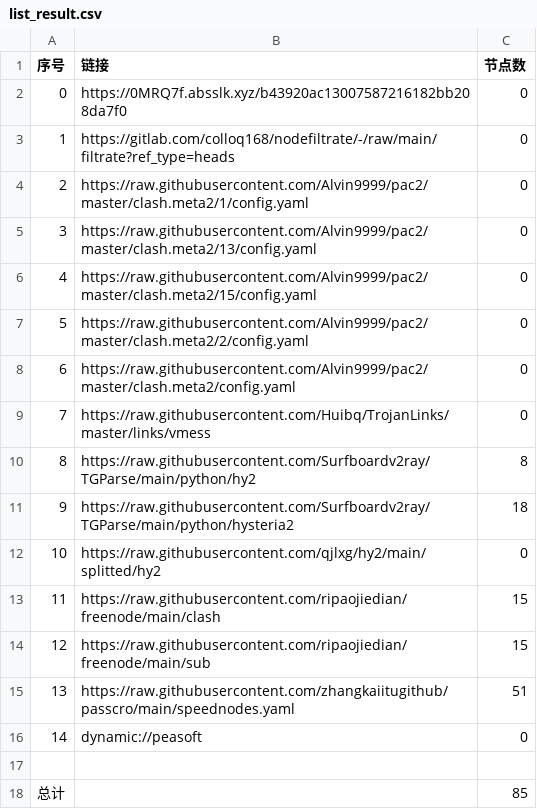
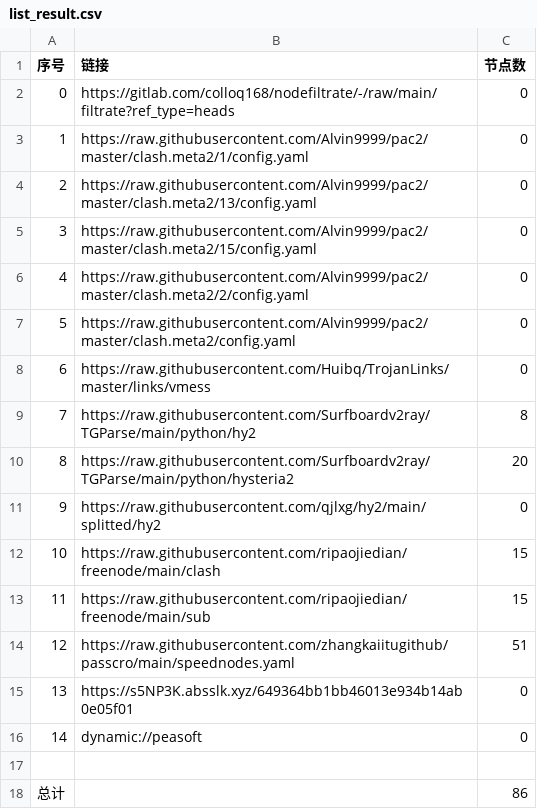
Before and after one commit to zhanghoa/AutoMergePublicNodes, a CSV file: list_result.csv, drawn as a sheet; removed rows and columns are numbered as before the commit, all else as after; the diff names each change by its address in the sheet, - before the commit and + after, or states it on an @@ line.

```diff
--- a/list_result.csv
+++ b/list_result.csv
-row 2: 0 | https://0MRQ7f.absslk.xyz/b43920ac13007587216182bb208da7f0 | 0
@@ column A (序号) renumbered between rows 2 and 14 @@
-C10 (节点数): 18
+C10 (节点数): 20
+row 15: 13 | https://s5NP3K.absslk.xyz/649364bb1bb46013e934b14ab0e05f01 | 0
-C18 (节点数): 85
+C18 (节点数): 86
```
Also changed, not shown: 20 other files.
